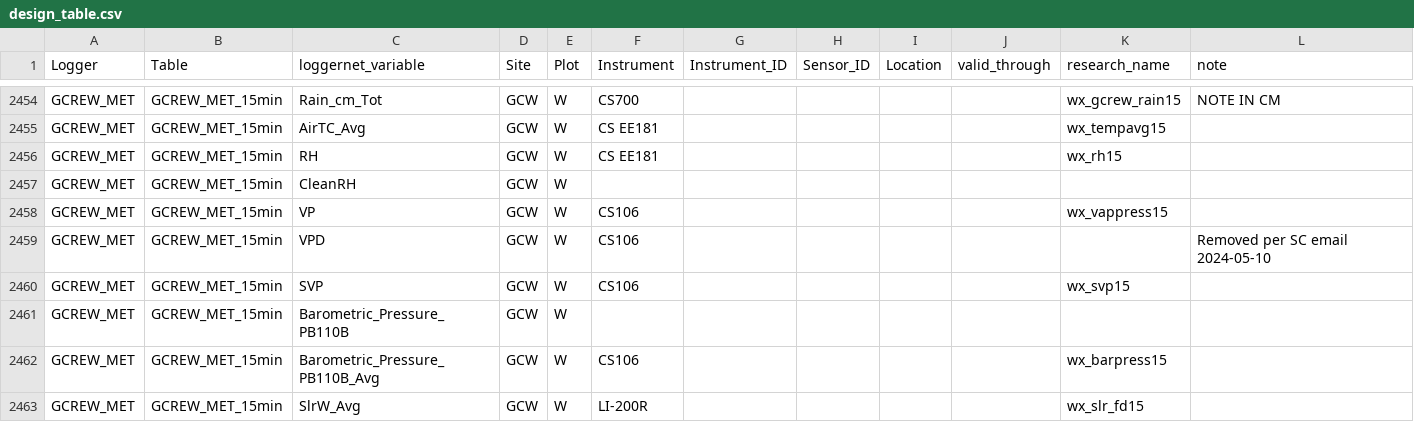
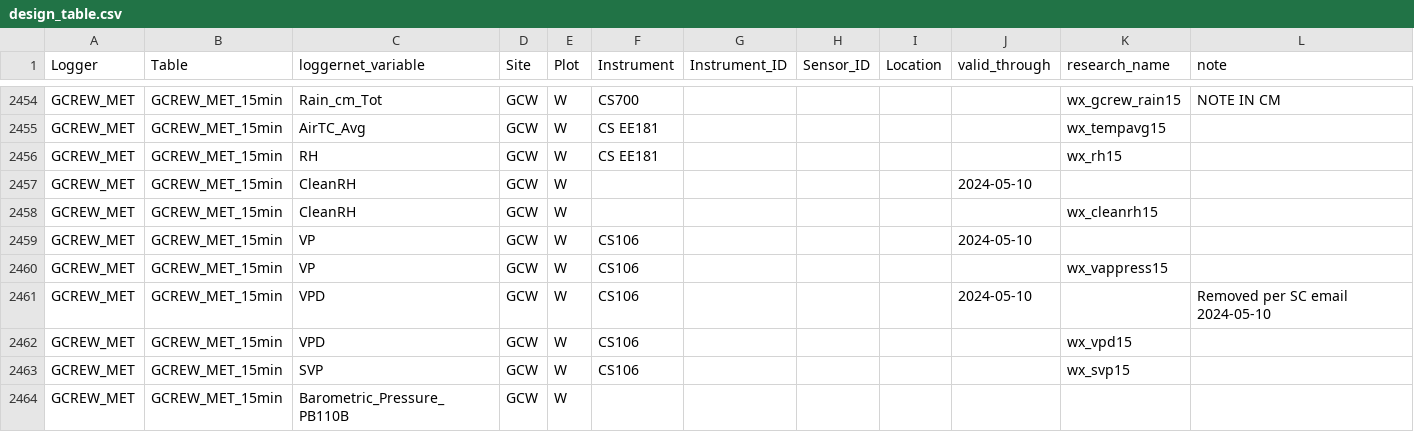
Before and after one commit to COMPASS-DOE/data-workflows, a CSV file: synoptic/metadata/design_table.csv, drawn as a sheet; only a part is shown, gaps mark what is left out; the shorter side is filled out with more unchanged rows.

Commit message:
Turn on GCW VPD, VP, CleanRH starting May 2024

```diff
--- a/synoptic/metadata/design_table.csv
+++ b/synoptic/metadata/design_table.csv
@@ -2456,5 +2456,8 @@ GCREW_MET,GCREW_MET_15min,AirTC_Avg,GCW,W,CS EE181,,,,,wx_tempavg15,
 GCREW_MET,GCREW_MET_15min,RH,GCW,W,CS EE181,,,,,wx_rh15,
-GCREW_MET,GCREW_MET_15min,CleanRH,GCW,W,,,,,,,
+GCREW_MET,GCREW_MET_15min,CleanRH,GCW,W,,,,,2024-05-10,,
+GCREW_MET,GCREW_MET_15min,CleanRH,GCW,W,,,,,,wx_cleanrh15,
+GCREW_MET,GCREW_MET_15min,VP,GCW,W,CS106,,,,2024-05-10,,
 GCREW_MET,GCREW_MET_15min,VP,GCW,W,CS106,,,,,wx_vappress15,
-GCREW_MET,GCREW_MET_15min,VPD,GCW,W,CS106,,,,,,Removed per SC email 2024-05-10
+GCREW_MET,GCREW_MET_15min,VPD,GCW,W,CS106,,,,2024-05-10,,Removed per SC email 2024-05-10
+GCREW_MET,GCREW_MET_15min,VPD,GCW,W,CS106,,,,,wx_vpd15,
 GCREW_MET,GCREW_MET_15min,SVP,GCW,W,CS106,,,,,wx_svp15,
```
Also changed, not shown: synoptic/metadata/L1_metadata/L1_metadata_variables.csv, 3 other files.
